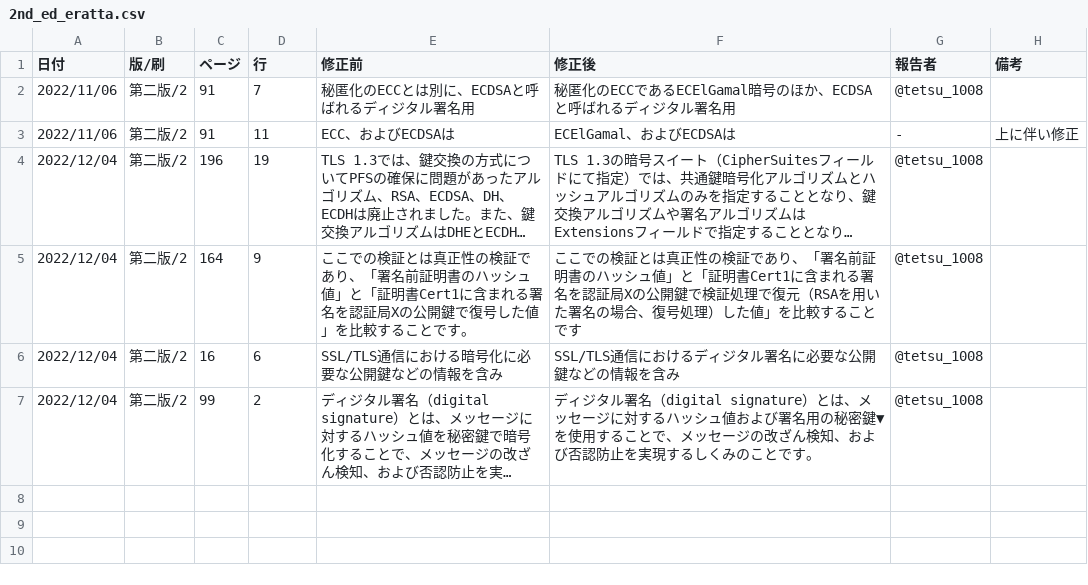
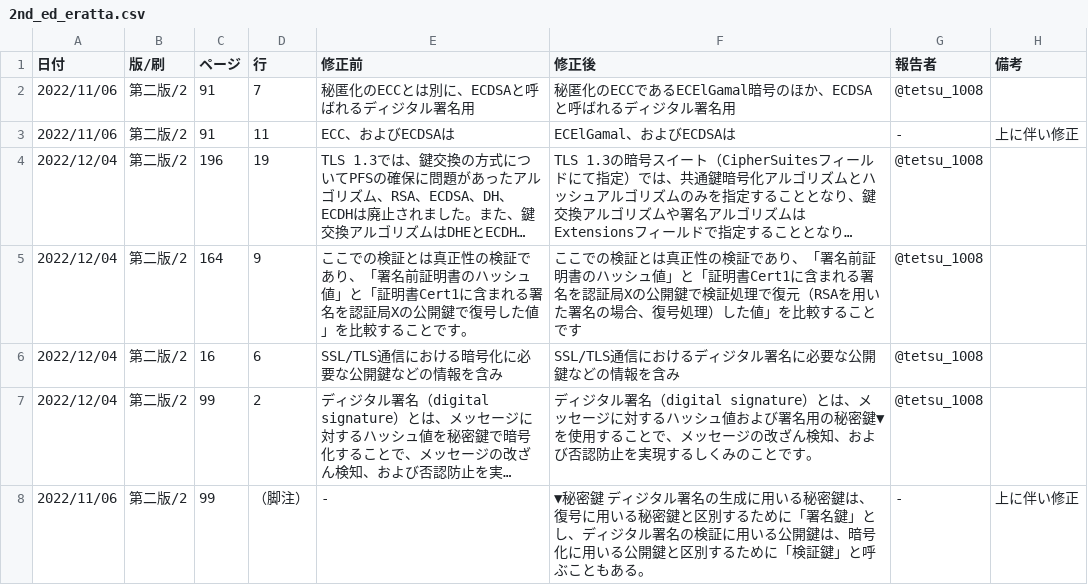
Before and after one commit to saitolaborg/mastering_tcpip_sec, a CSV file: 2nd_ed_eratta.csv, drawn as a sheet; long unchanged cells end in …; the diff names each change by its address in the sheet, - before the commit and + after, or states it on an @@ line.

Commit message:
Update 2nd_ed_eratta.csv

```diff
--- a/2nd_ed_eratta.csv
+++ b/2nd_ed_eratta.csv
+row 8: 2022/11/06 | 第二版/2 | 99 | （脚注） | - | ▼秘密鍵 ディジタル署名の生成に用いる秘密鍵は、復号に用いる秘密鍵と区別するために「署名鍵」とし、ディジタル署名の検証に用いる公開鍵は、暗号化に用いる公開鍵と区別するために「検証鍵」と呼ぶこともある。 | - | 上に伴い修正
```
